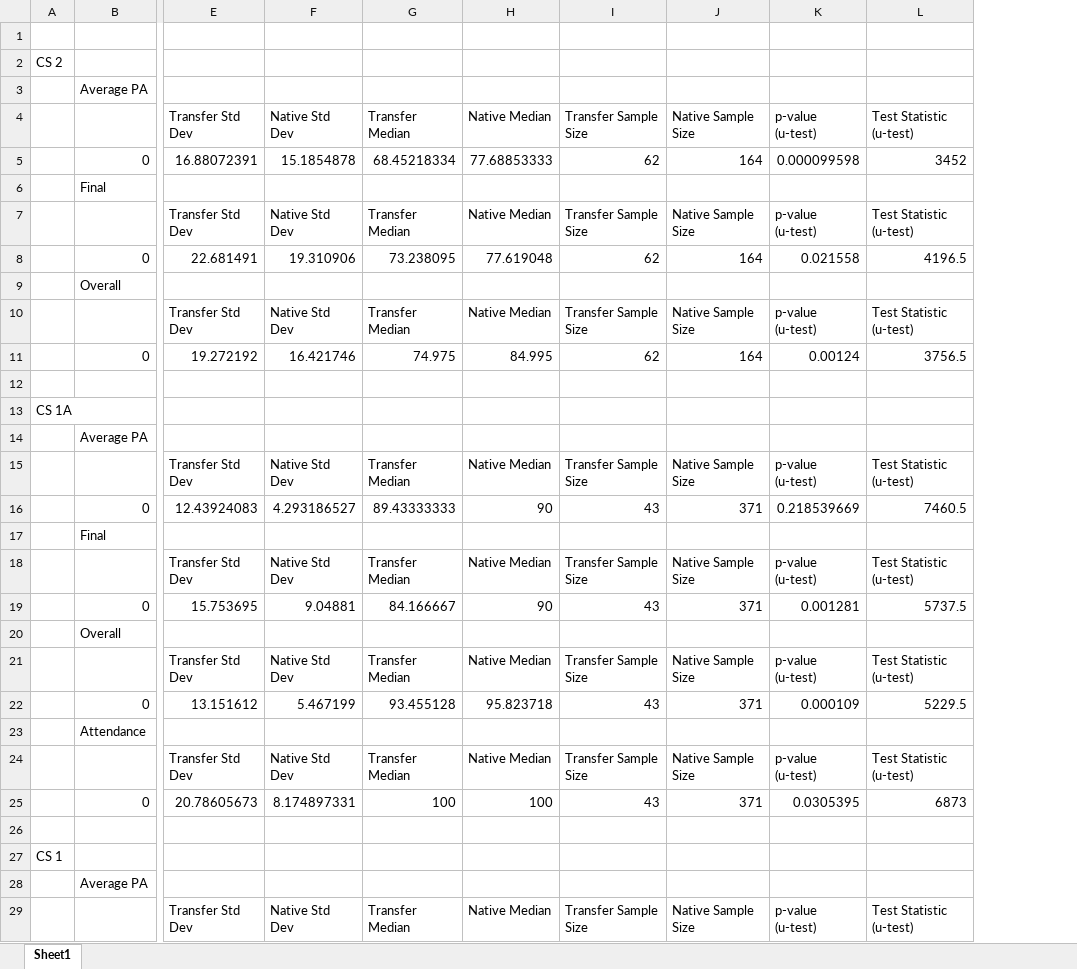
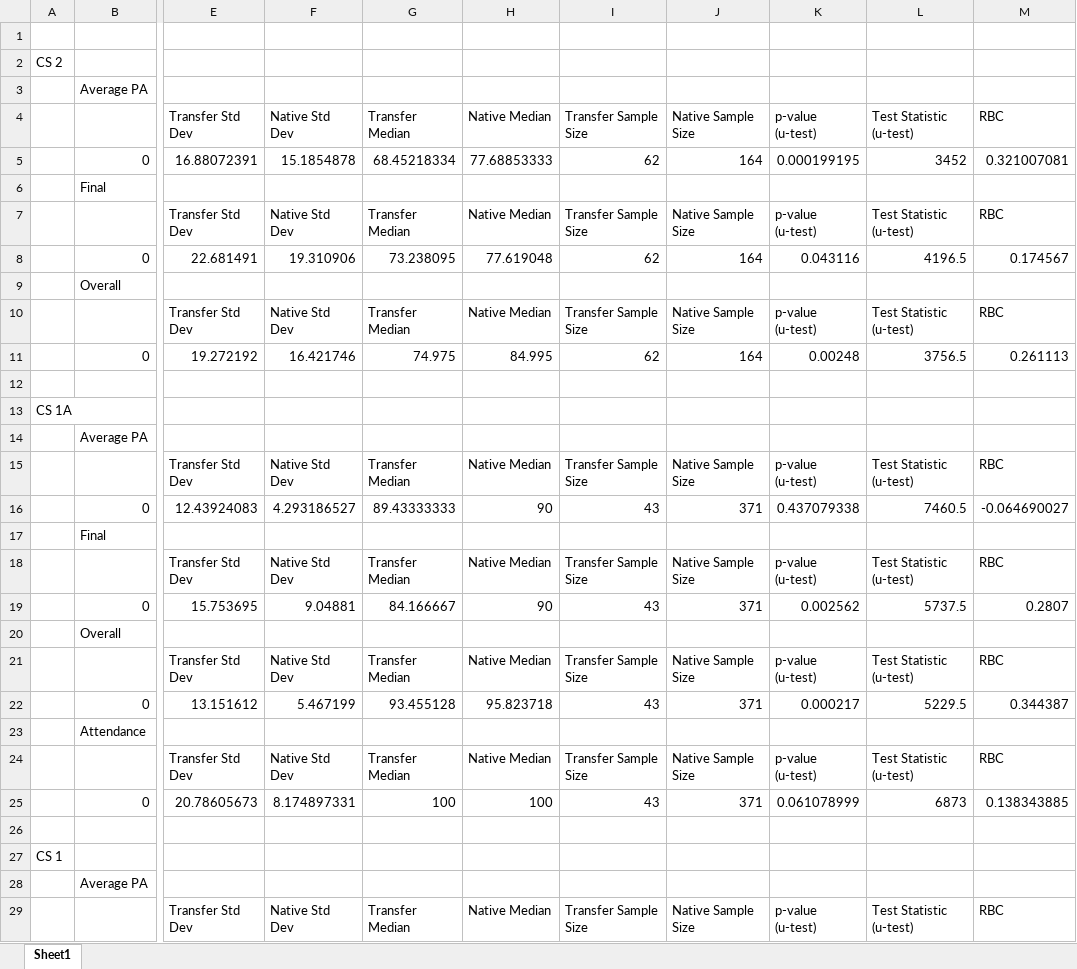
Before and after one commit to navinamahesh/Python-research-prep, an Excel workbook: RQ2/Overall Data.xlsx, sheet Sheet1, drawn as a sheet; only a part is shown, gaps mark what is left out; values as stored, in another font and other column widths than the file's, no borders; the diff covers the shown part only; the diff names each change by its address in the sheet, - before the commit and + after, or states it on an @@ line.

```diff
--- a/RQ2/Overall Data.xlsx (sheet Sheet1)
+++ b/RQ2/Overall Data.xlsx (sheet Sheet1)
+column M, rows 4-29: RBC | 0.321007081 |  | RBC | 0.174567 |  | RBC | 0.261113 |  |  |  | RBC | -0.064690027 |  | RBC | 0.2807 |  | RBC | 0.344387 |  | RBC | 0.138343885 |  |  |  | RBC
-K5: 0.000099598
+K5: 0.000199195
-K8: 0.021558
+K8: 0.043116
-K11: 0.00124
+K11: 0.00248
-K16: 0.218539669
+K16: 0.437079338
-K19: 0.001281
+K19: 0.002562
-K22: 0.000109
+K22: 0.000217
-K25: 0.0305395
+K25: 0.061078999
```
Also changed, not shown: 4 edited cells elsewhere in this sheet, RQ1/Data.xlsx, RQ2/PA Weekly Scores.xlsx, 5 other files.
